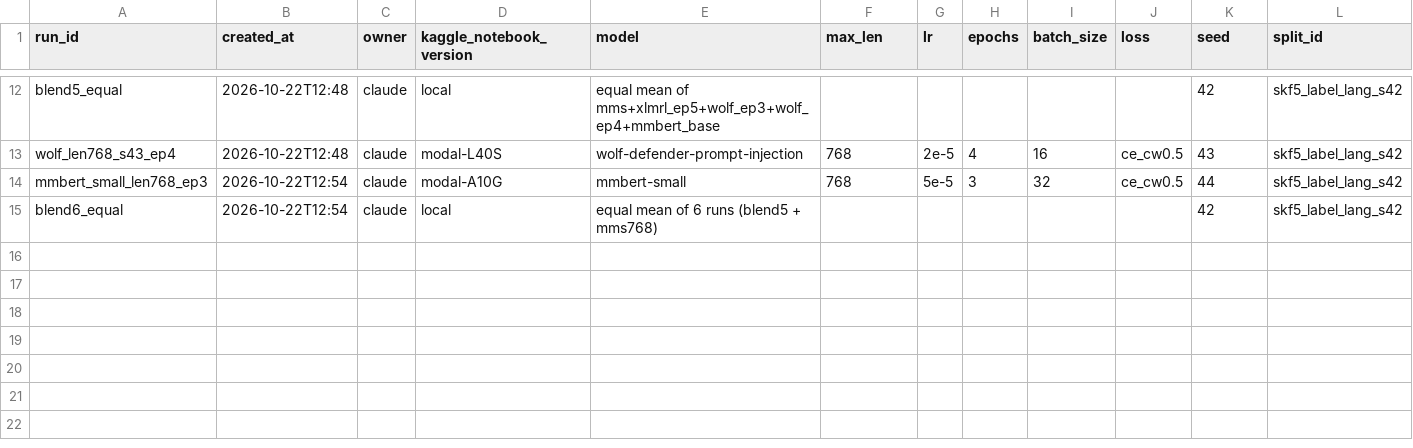
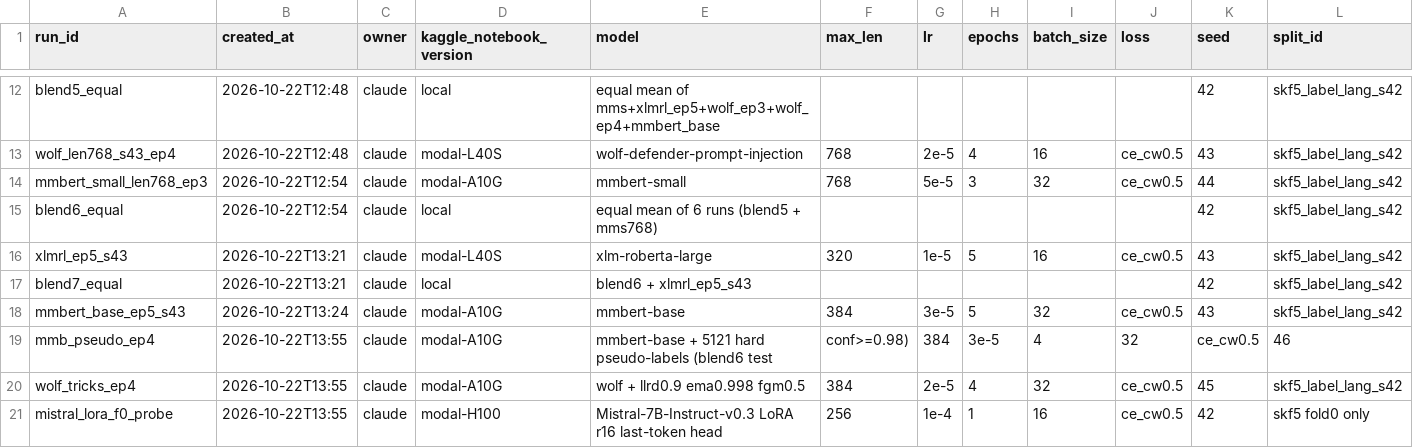
Before and after one commit to bminhnemhoi/A_RmitHackathon2026, a CSV file: experiments/log.csv, drawn as a sheet; only a part is shown, gaps mark what is left out; rows hold the shown columns only; the diff names each change by its address in the sheet, - before the commit and + after, or states it on an @@ line.

```diff
--- a/experiments/log.csv
+++ b/experiments/log.csv
+row 16: xlmrl_ep5_s43 | 2026-10-22T13:21 | claude | modal-L40S | xlm-roberta-large | 320 | 1e-5 | 5 | 16 | ce_cw0.5 | 43 | skf5_label_lang_s42
+row 17: blend7_equal | 2026-10-22T13:21 | claude | local | blend6 + xlmrl_ep5_s43 |  |  |  |  |  | 42 | skf5_label_lang_s42
+row 18: mmbert_base_ep5_s43 | 2026-10-22T13:24 | claude | modal-A10G | mmbert-base | 384 | 3e-5 | 5 | 32 | ce_cw0.5 | 43 | skf5_label_lang_s42
+row 19: mmb_pseudo_ep4 | 2026-10-22T13:55 | claude | modal-A10G | mmbert-base + 5121 hard pseudo-labels (blend6 test | conf>=0.98) | 384 | 3e-5 | 4 | 32 | ce_cw0.5 | 46
+row 20: wolf_tricks_ep4 | 2026-10-22T13:55 | claude | modal-A10G | wolf + llrd0.9 ema0.998 fgm0.5 | 384 | 2e-5 | 4 | 32 | ce_cw0.5 | 45 | skf5_label_lang_s42
+row 21: mistral_lora_f0_probe | 2026-10-22T13:55 | claude | modal-H100 | Mistral-7B-Instruct-v0.3 LoRA r16 last-token head | 256 | 1e-4 | 1 | 16 | ce_cw0.5 | 42 | skf5 fold0 only
```
